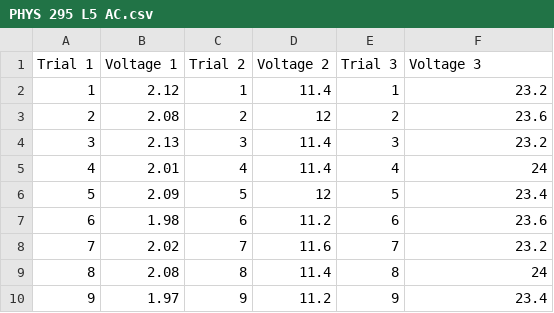
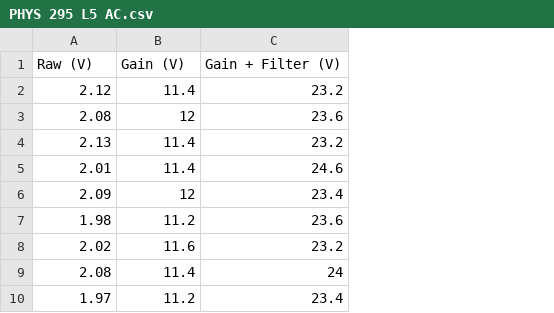
Before and after one commit to SergLaFlerge/Obsidian, a CSV file: Labs/PHYS 295/Lab 5/PHYS 295 L5 AC.csv, drawn as a sheet; only a part is shown; removed rows and columns are numbered as before the commit, all else as after; the diff names each change by its address in the sheet, - before the commit and + after, or states it on an @@ line.

Commit message:
Added DC data

```diff
--- a/Labs/PHYS 295/Lab 5/PHYS 295 L5 AC.csv
+++ b/Labs/PHYS 295/Lab 5/PHYS 295 L5 AC.csv
-column A, rows 2-10: 1 | 2 | 3 | 4 | 5 | 6 | 7 | 8 | 9
-column C, rows 2-10: 1 | 2 | 3 | 4 | 5 | 6 | 7 | 8 | 9
-column E, rows 2-10: 1 | 2 | 3 | 4 | 5 | 6 | 7 | 8 | 9
-row 1: Trial 1 | Voltage 1 | Trial 2 | Voltage 2 | Trial 3 | Voltage 3
+row 1: Raw (V) | Gain (V) | Gain + Filter (V)
-C5: 24
+C5: 24.6
```
Also changed, not shown: 1 other file.
